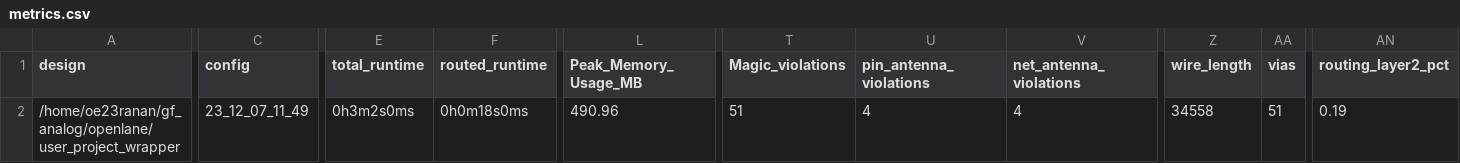
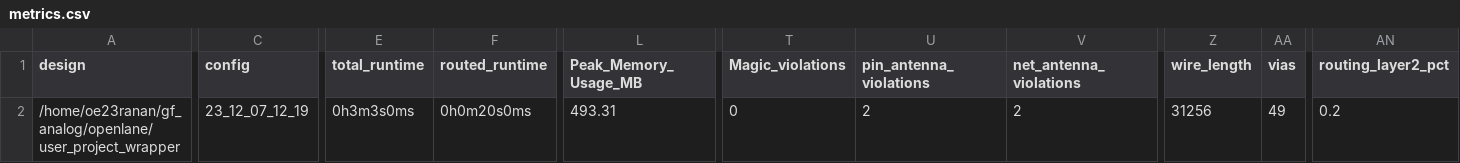
Before and after one commit to ranan-usp/Omocha_mpwgf1, a CSV file: signoff/user_project_wrapper/metrics.csv, drawn as a sheet; only a part is shown, gaps mark what is left out; the diff covers the shown part only; the diff names each change by its address in the sheet, - before the commit and + after, or states it on an @@ line.

```diff
--- a/signoff/user_project_wrapper/metrics.csv
+++ b/signoff/user_project_wrapper/metrics.csv
-C2 (config): 23_12_07_11_49
+C2 (config): 23_12_07_12_19
-E2 (total_runtime): 0h3m2s0ms
+E2 (total_runtime): 0h3m3s0ms
-F2 (routed_runtime): 0h0m18s0ms
+F2 (routed_runtime): 0h0m20s0ms
-L2 (Peak_Memory_Usage_MB): 490.96
+L2 (Peak_Memory_Usage_MB): 493.31
-T2 (Magic_violations): 51
+T2 (Magic_violations): 0
-U2 (pin_antenna_violations): 4
+U2 (pin_antenna_violations): 2
-V2 (net_antenna_violations): 4
+V2 (net_antenna_violations): 2
-Z2 (wire_length): 34558
+Z2 (wire_length): 31256
-AA2 (vias): 51
+AA2 (vias): 49
-AN2 (routing_layer2_pct): 0.19
+AN2 (routing_layer2_pct): 0.2
```
Also changed, not shown: 2 edited cells elsewhere in this file, 51 other files.
